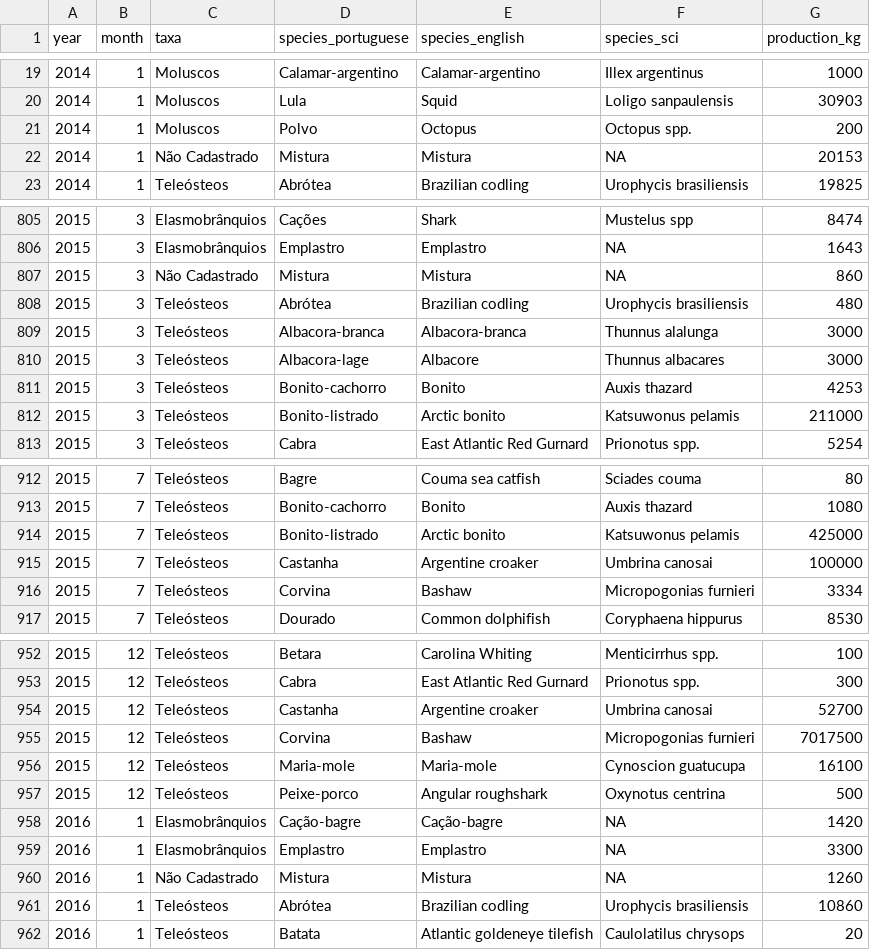
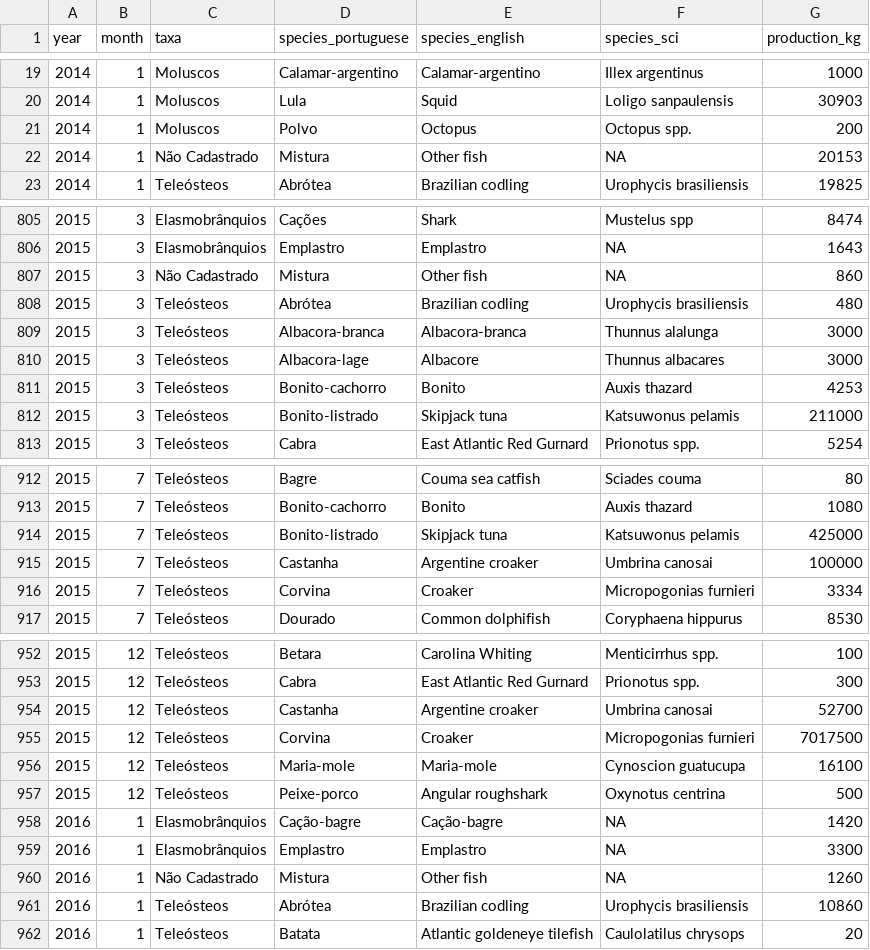
Before and after one commit to danielfvi/main-fisheries-brazil, a CSV file: Santa Catarina.csv, drawn as a sheet; only a part is shown, gaps mark what is left out; the diff covers the shown part only.

```diff
--- a/Santa Catarina.csv
+++ b/Santa Catarina.csv
@@ -21,3 +21,3 @@ year,month,taxa,species_portuguese,species_english,species_sci,production_kg
 2014,1,Moluscos,Polvo,Octopus,Octopus spp.,200
-2014,1,Não Cadastrado,Mistura,Mistura,NA,20153
+2014,1,Não Cadastrado,Mistura,Other fish,NA,20153
 2014,1,Teleósteos,Abrótea,Brazilian codling,Urophycis brasiliensis,19825
@@ -806,3 +806,3 @@ year,month,taxa,species_portuguese,species_english,species_sci,production_kg
 2015,3,Elasmobrânquios,Emplastro,Emplastro,NA,1643
-2015,3,Não Cadastrado,Mistura,Mistura,NA,860
+2015,3,Não Cadastrado,Mistura,Other fish,NA,860
 2015,3,Teleósteos,Abrótea,Brazilian codling,Urophycis brasiliensis,480
@@ -811,3 +811,3 @@ year,month,taxa,species_portuguese,species_english,species_sci,production_kg
 2015,3,Teleósteos,Bonito-cachorro,Bonito,Auxis thazard,4253
-2015,3,Teleósteos,Bonito-listrado,Arctic bonito,Katsuwonus pelamis,211000
+2015,3,Teleósteos,Bonito-listrado,Skipjack tuna,Katsuwonus pelamis,211000
 2015,3,Teleósteos,Cabra,East Atlantic Red Gurnard,Prionotus spp.,5254
@@ -913,5 +913,5 @@ year,month,taxa,species_portuguese,species_english,species_sci,production_kg
 2015,7,Teleósteos,Bonito-cachorro,Bonito,Auxis thazard,1080
-2015,7,Teleósteos,Bonito-listrado,Arctic bonito,Katsuwonus pelamis,425000
+2015,7,Teleósteos,Bonito-listrado,Skipjack tuna,Katsuwonus pelamis,425000
 2015,7,Teleósteos,Castanha,Argentine croaker,Umbrina canosai,100000
-2015,7,Teleósteos,Corvina,Bashaw,Micropogonias furnieri,3334
+2015,7,Teleósteos,Corvina,Croaker,Micropogonias furnieri,3334
 2015,7,Teleósteos,Dourado,Common dolphifish,Coryphaena hippurus,8530
@@ -954,3 +954,3 @@ year,month,taxa,species_portuguese,species_english,species_sci,production_kg
 2015,12,Teleósteos,Castanha,Argentine croaker,Umbrina canosai,52700
-2015,12,Teleósteos,Corvina,Bashaw,Micropogonias furnieri,7017500
+2015,12,Teleósteos,Corvina,Croaker,Micropogonias furnieri,7017500
 2015,12,Teleósteos,Maria-mole,Maria-mole,Cynoscion guatucupa,16100
@@ -959,3 +959,3 @@ year,month,taxa,species_portuguese,species_english,species_sci,production_kg
 2016,1,Elasmobrânquios,Emplastro,Emplastro,NA,3300
-2016,1,Não Cadastrado,Mistura,Mistura,NA,1260
+2016,1,Não Cadastrado,Mistura,Other fish,NA,1260
 2016,1,Teleósteos,Abrótea,Brazilian codling,Urophycis brasiliensis,10860
```
Also changed, not shown: 132 edited cells elsewhere in this file, IBGE_renda.csv, producao_seagesp.csv, 1 other file.
